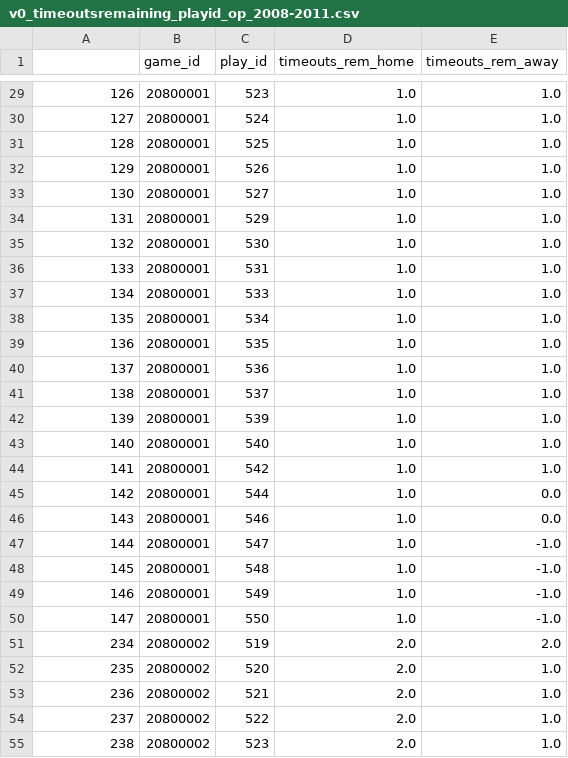
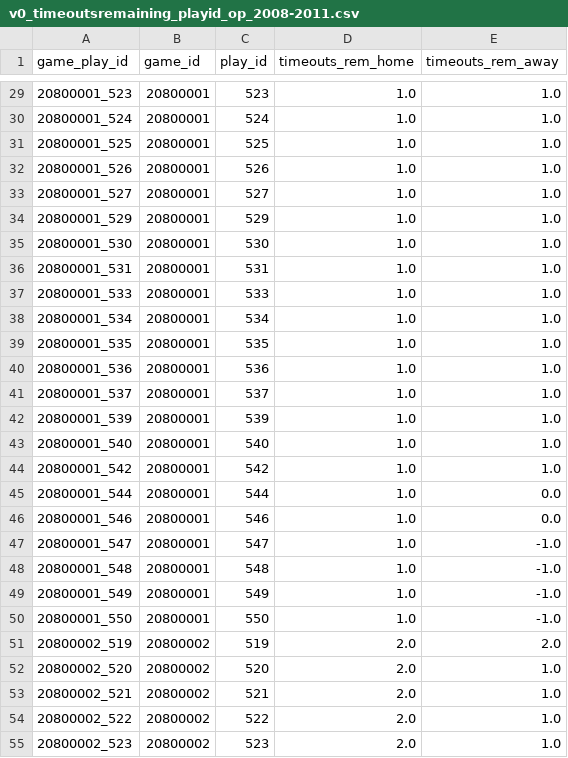
Before and after one commit to keohaneindustries/NBA_pbp_analysis, a CSV file: nba_pbp_analysis/data/store/v0_timeoutsremaining_playid_op_2008-2011.csv, drawn as a sheet; only a part is shown, gaps mark what is left out; the diff covers the shown part only.

```diff
--- a/nba_pbp_analysis/data/store/v0_timeoutsremaining_playid_op_2008-2011.csv
+++ b/nba_pbp_analysis/data/store/v0_timeoutsremaining_playid_op_2008-2011.csv
@@ -1 +1 @@
-,game_id,play_id,timeouts_rem_home,timeouts_rem_away
+game_play_id,game_id,play_id,timeouts_rem_home,timeouts_rem_away
@@ -29,27 +29,27 @@
-126,20800001,523,1.0,1.0
-127,20800001,524,1.0,1.0
-128,20800001,525,1.0,1.0
-129,20800001,526,1.0,1.0
-130,20800001,527,1.0,1.0
-131,20800001,529,1.0,1.0
-132,20800001,530,1.0,1.0
-133,20800001,531,1.0,1.0
-134,20800001,533,1.0,1.0
-135,20800001,534,1.0,1.0
-136,20800001,535,1.0,1.0
-137,20800001,536,1.0,1.0
-138,20800001,537,1.0,1.0
-139,20800001,539,1.0,1.0
-140,20800001,540,1.0,1.0
-141,20800001,542,1.0,1.0
-142,20800001,544,1.0,0.0
-143,20800001,546,1.0,0.0
-144,20800001,547,1.0,-1.0
-145,20800001,548,1.0,-1.0
-146,20800001,549,1.0,-1.0
-147,20800001,550,1.0,-1.0
-234,20800002,519,2.0,2.0
-235,20800002,520,2.0,1.0
-236,20800002,521,2.0,1.0
-237,20800002,522,2.0,1.0
-238,20800002,523,2.0,1.0
+20800001_523,20800001,523,1.0,1.0
+20800001_524,20800001,524,1.0,1.0
+20800001_525,20800001,525,1.0,1.0
+20800001_526,20800001,526,1.0,1.0
+20800001_527,20800001,527,1.0,1.0
+20800001_529,20800001,529,1.0,1.0
+20800001_530,20800001,530,1.0,1.0
+20800001_531,20800001,531,1.0,1.0
+20800001_533,20800001,533,1.0,1.0
+20800001_534,20800001,534,1.0,1.0
+20800001_535,20800001,535,1.0,1.0
+20800001_536,20800001,536,1.0,1.0
+20800001_537,20800001,537,1.0,1.0
+20800001_539,20800001,539,1.0,1.0
+20800001_540,20800001,540,1.0,1.0
+20800001_542,20800001,542,1.0,1.0
+20800001_544,20800001,544,1.0,0.0
+20800001_546,20800001,546,1.0,0.0
+20800001_547,20800001,547,1.0,-1.0
+20800001_548,20800001,548,1.0,-1.0
+20800001_549,20800001,549,1.0,-1.0
+20800001_550,20800001,550,1.0,-1.0
+20800002_519,20800002,519,2.0,2.0
+20800002_520,20800002,520,2.0,1.0
+20800002_521,20800002,521,2.0,1.0
+20800002_522,20800002,522,2.0,1.0
+20800002_523,20800002,523,2.0,1.0
```
Also changed, not shown: 43 edited cells elsewhere in this file.
